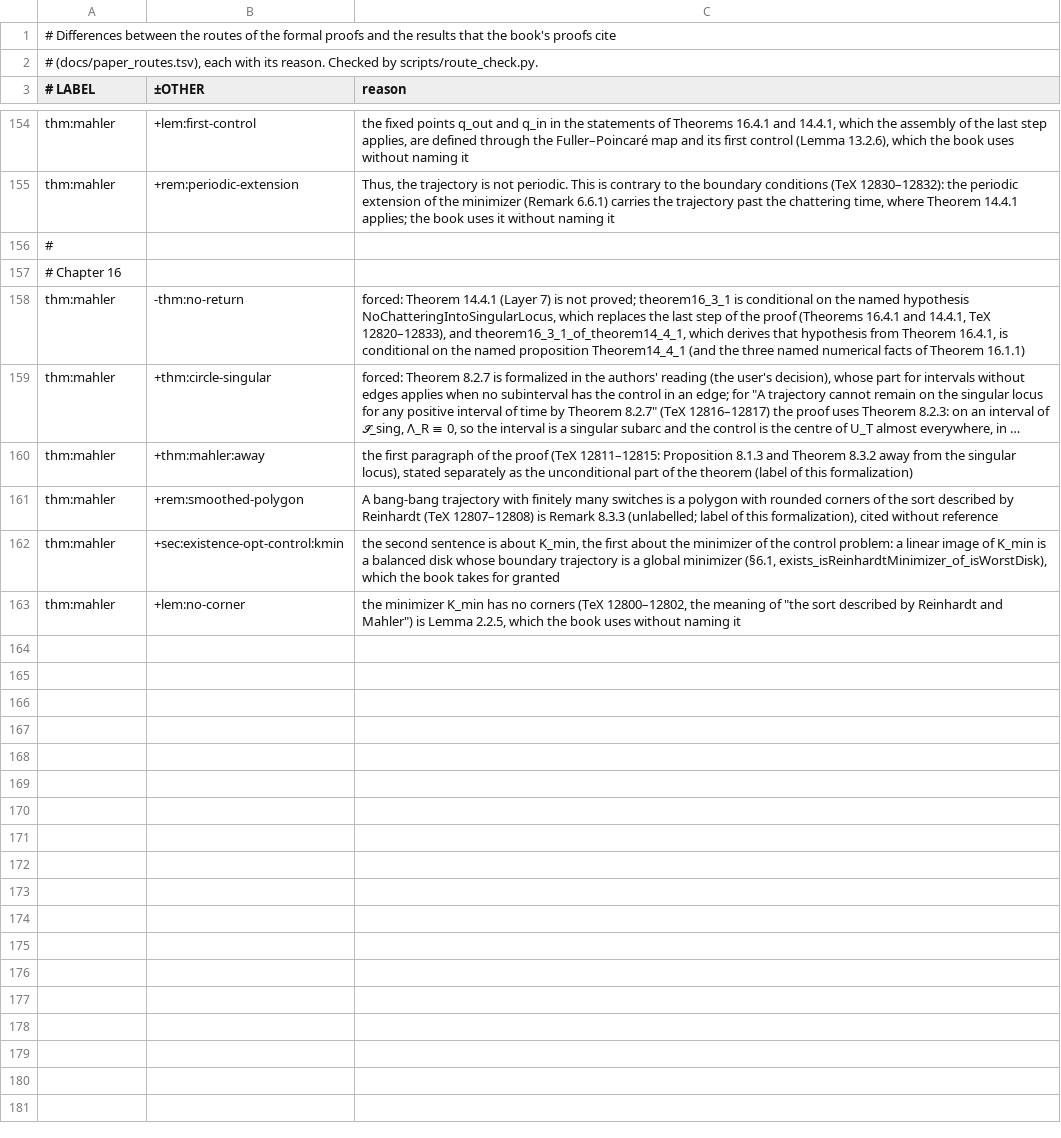
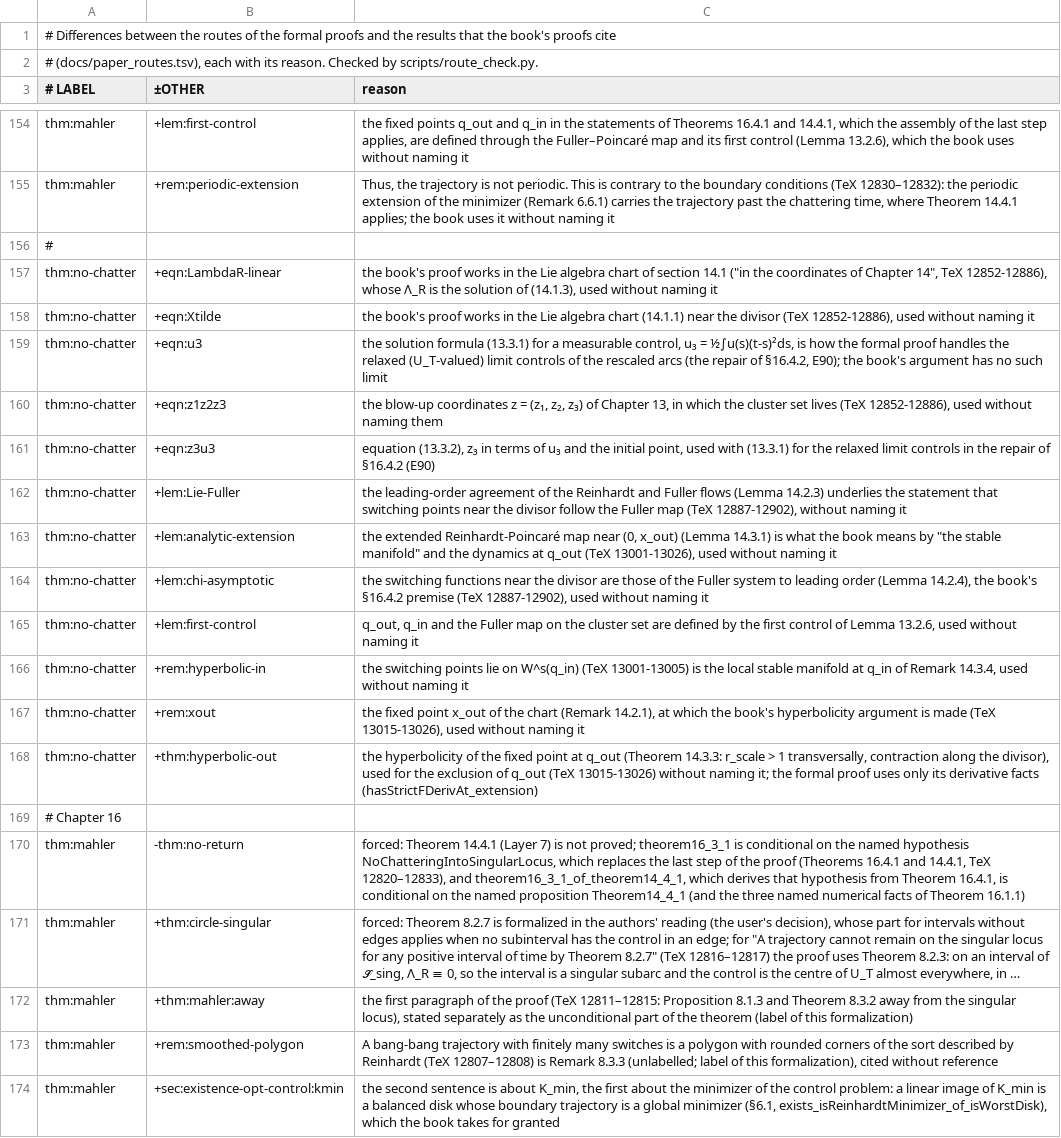
Before and after one commit to vltanh/lean4-smoothed-polygon, a TSV file: docs/route_differences.tsv, drawn as a sheet; only a part is shown, gaps mark what is left out; the shorter side is filled out with more unchanged rows; long unchanged cells end in …; the diff names each change by its address in the sheet, - before the commit and + after, or states it on an @@ line.

```diff
--- a/docs/route_differences.tsv
+++ b/docs/route_differences.tsv
+row 157: thm:no-chatter | +eqn:LambdaR-linear | the book's proof works in the Lie algebra chart of section 14.1 ("in the coordinates of Chapter 14", TeX 12852-12886), whose Λ_R is the solution of (14.1.3), used without naming it
+row 158: thm:no-chatter | +eqn:Xtilde | the book's proof works in the Lie algebra chart (14.1.1) near the divisor (TeX 12852-12886), used without naming it
+row 159: thm:no-chatter | +eqn:u3 | the solution formula (13.3.1) for a measurable control, u₃ = ½∫u(s)(t-s)²ds, is how the formal proof handles the relaxed (U_T-valued) limit controls of the rescaled arcs (the repair of §16.4.2, E90); the book's argument has no such limit
+row 160: thm:no-chatter | +eqn:z1z2z3 | the blow-up coordinates z = (z₁, z₂, z₃) of Chapter 13, in which the cluster set lives (TeX 12852-12886), used without naming them
+row 161: thm:no-chatter | +eqn:z3u3 | equation (13.3.2), z₃ in terms of u₃ and the initial point, used with (13.3.1) for the relaxed limit controls in the repair of §16.4.2 (E90)
+row 162: thm:no-chatter | +lem:Lie-Fuller | the leading-order agreement of the Reinhardt and Fuller flows (Lemma 14.2.3) underlies the statement that switching points near the divisor follow the Fuller map (TeX 12887-12902), without naming it
+row 163: thm:no-chatter | +lem:analytic-extension | the extended Reinhardt-Poincaré map near (0, x_out) (Lemma 14.3.1) is what the book means by "the stable manifold" and the dynamics at q_out (TeX 13001-13026), used without naming it
+row 164: thm:no-chatter | +lem:chi-asymptotic | the switching functions near the divisor are those of the Fuller system to leading order (Lemma 14.2.4), the book's §16.4.2 premise (TeX 12887-12902), used without naming it
+row 165: thm:no-chatter | +lem:first-control | q_out, q_in and the Fuller map on the cluster set are defined by the first control of Lemma 13.2.6, used without naming it
+row 166: thm:no-chatter | +rem:hyperbolic-in | the switching points lie on W^s(q_in) (TeX 13001-13005) is the local stable manifold at q_in of Remark 14.3.4, used without naming it
+row 167: thm:no-chatter | +rem:xout | the fixed point x_out of the chart (Remark 14.2.1), at which the book's hyperbolicity argument is made (TeX 13015-13026), used without naming it
+row 168: thm:no-chatter | +thm:hyperbolic-out | the hyperbolicity of the fixed point at q_out (Theorem 14.3.3: r_scale > 1 transversally, contraction along the divisor), used for the exclusion of q_out (TeX 13015-13026) without naming it; the formal proof uses only its derivative facts (hasStrictFDerivAt_extension)
```
Also changed, not shown: docs/paper_routes.tsv.
